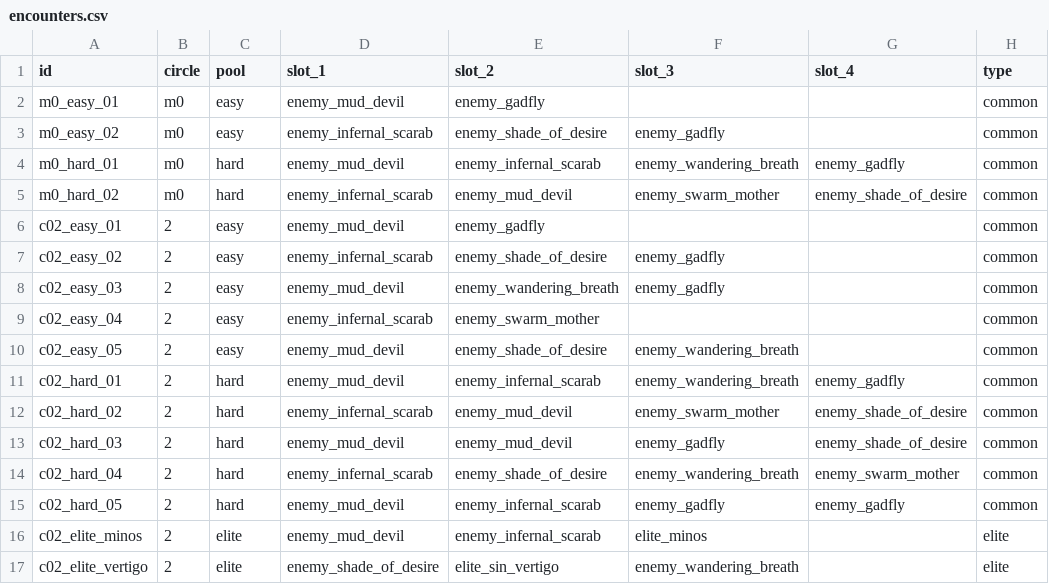
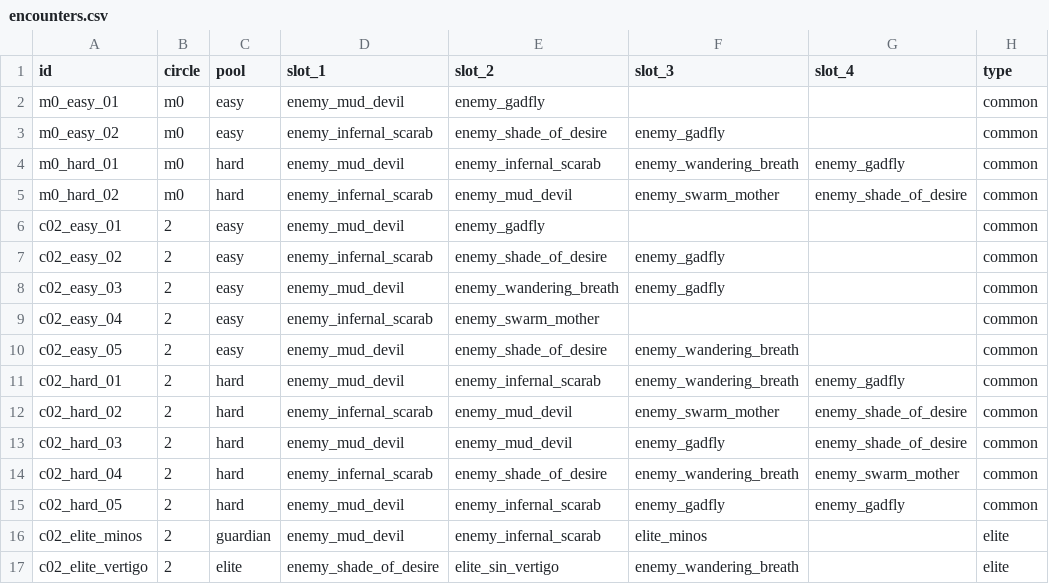
Before and after one commit to alnsouza90/Ad-Inferos---RPG, a CSV file: docs/balance/encounters.csv, drawn as a sheet; only a part is shown; the diff names each change by its address in the sheet, - before the commit and + after, or states it on an @@ line.

```diff
--- a/docs/balance/encounters.csv
+++ b/docs/balance/encounters.csv
-C16 (pool): elite
+C16 (pool): guardian
```
Also changed, not shown: docs/balance/ui_text.csv, 15 other files.
